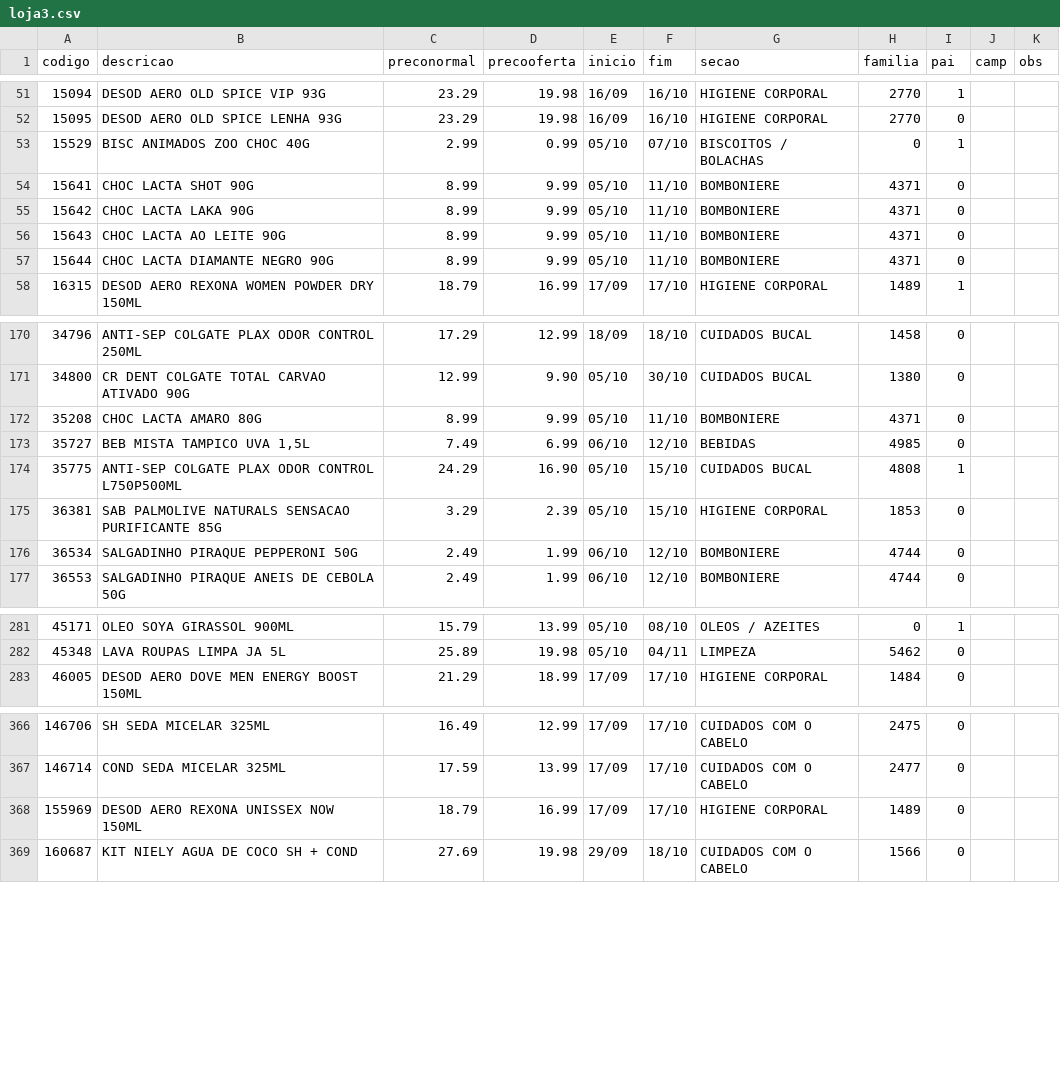
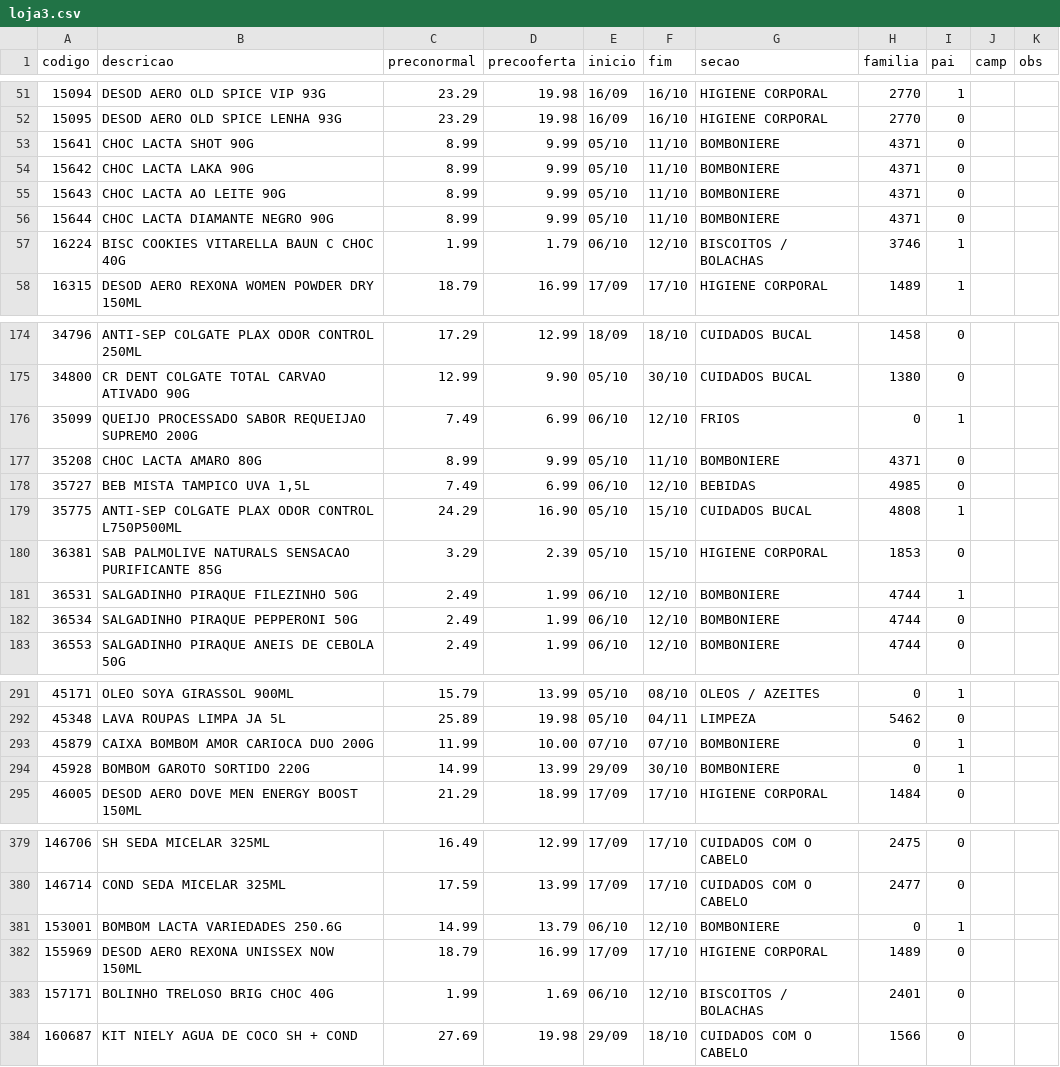
Before and after one commit to luciano504/placas, a CSV file: data/loja3.csv, drawn as a sheet; only a part is shown, gaps mark what is left out; removed rows and columns are numbered as before the commit, all else as after; the diff covers the shown part only; the diff names each change by its address in the sheet, - before the commit and + after, or states it on an @@ line.

```diff
--- a/data/loja3.csv
+++ b/data/loja3.csv
-row 53: 15529 | BISC ANIMADOS ZOO CHOC 40G | 2.99 | 0.99 | 05/10 | 07/10 | BISCOITOS / BOLACHAS | 0 | 1
+row 57: 16224 | BISC COOKIES VITARELLA BAUN C CHOC 40G | 1.99 | 1.79 | 06/10 | 12/10 | BISCOITOS / BOLACHAS | 3746 | 1
+row 176: 35099 | QUEIJO PROCESSADO SABOR REQUEIJAO SUPREMO 200G | 7.49 | 6.99 | 06/10 | 12/10 | FRIOS | 0 | 1
+row 181: 36531 | SALGADINHO PIRAQUE FILEZINHO 50G | 2.49 | 1.99 | 06/10 | 12/10 | BOMBONIERE | 4744 | 1
+row 293: 45879 | CAIXA BOMBOM AMOR CARIOCA DUO 200G | 11.99 | 10.00 | 07/10 | 07/10 | BOMBONIERE | 0 | 1
+row 294: 45928 | BOMBOM GAROTO SORTIDO 220G | 14.99 | 13.99 | 29/09 | 30/10 | BOMBONIERE | 0 | 1
+row 381: 153001 | BOMBOM LACTA VARIEDADES 250.6G | 14.99 | 13.79 | 06/10 | 12/10 | BOMBONIERE | 0 | 1
+row 383: 157171 | BOLINHO TRELOSO BRIG CHOC 40G | 1.99 | 1.69 | 06/10 | 12/10 | BISCOITOS / BOLACHAS | 2401 | 0
```
Also changed, not shown: 12 added rows elsewhere in this file, data/loja1.csv, data/loja2.csv, 6 other files.
